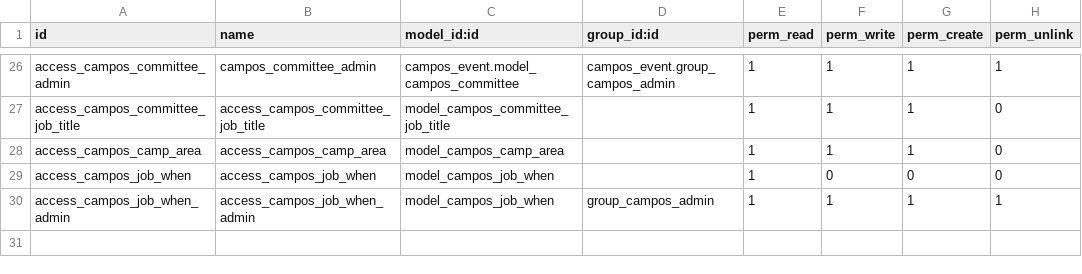
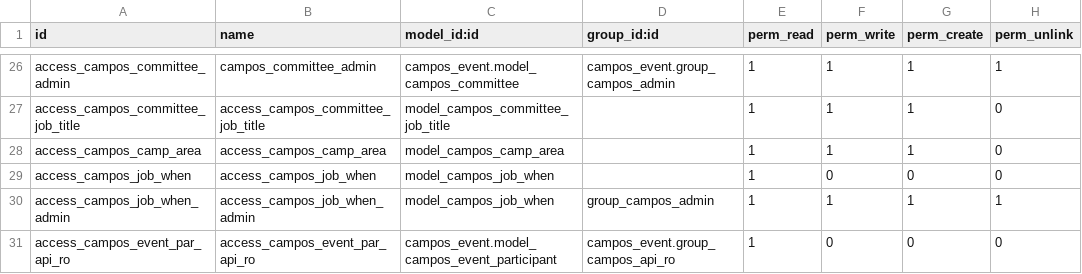
Before and after one commit to sl2017/campos, a CSV file: campos_event/security/ir.model.access.csv, drawn as a sheet; only a part is shown, gaps mark what is left out.

Commit message:
Participant number and access

```diff
--- a/campos_event/security/ir.model.access.csv
+++ b/campos_event/security/ir.model.access.csv
@@ -30 +30,2 @@ access_campos_job_when,access_campos_job_when,model_campos_job_when,,1,0,0,0
 access_campos_job_when_admin,access_campos_job_when_admin,model_campos_job_when,group_campos_admin,1,1,1,1
+access_campos_event_par_api_ro,access_campos_event_par_api_ro,campos_event.model_campos_event_participant,campos_event.group_campos_api_ro,1,0,0,0
```
Also changed, not shown: 3 other files.
